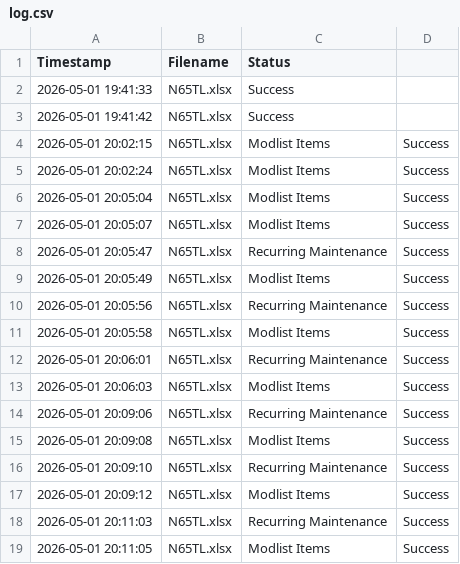
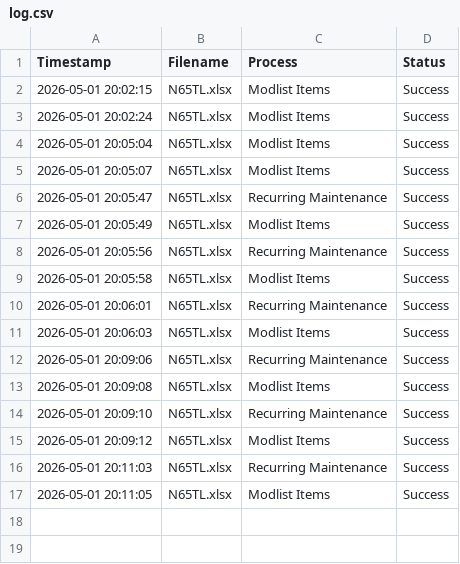
Before and after one commit to SuperSando/CAFAM-Export-Import, a CSV file: log.csv, drawn as a sheet.

Commit message:
Update log.csv

```diff
--- a/log.csv
+++ b/log.csv
@@ -1,4 +1,2 @@
-Timestamp,Filename,Status
-2026-05-01 19:41:33,N65TL.xlsx,Success
-2026-05-01 19:41:42,N65TL.xlsx,Success
+Timestamp,Filename,Process,Status
 2026-05-01 20:02:15,N65TL.xlsx,Modlist Items,Success
```
